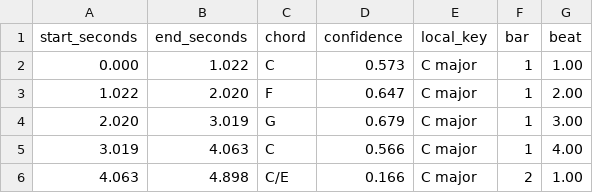
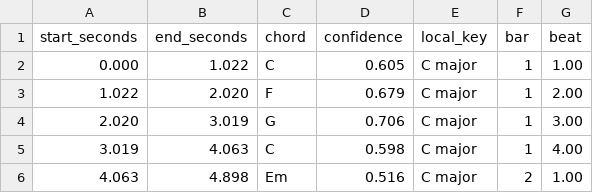
Before and after one commit to Legedith/Sgchords, a CSV file: benchmarks/timelines/c-major-i-iv-v-i.csv, drawn as a sheet.

```diff
--- a/benchmarks/timelines/c-major-i-iv-v-i.csv
+++ b/benchmarks/timelines/c-major-i-iv-v-i.csv
@@ -1,6 +1,6 @@
 start_seconds,end_seconds,chord,confidence,local_key,bar,beat
-0.000,1.022,C,0.573,C major,1,1.00
-1.022,2.020,F,0.647,C major,1,2.00
-2.020,3.019,G,0.679,C major,1,3.00
-3.019,4.063,C,0.566,C major,1,4.00
-4.063,4.898,C/E,0.166,C major,2,1.00
+0.000,1.022,C,0.605,C major,1,1.00
+1.022,2.020,F,0.679,C major,1,2.00
+2.020,3.019,G,0.706,C major,1,3.00
+3.019,4.063,C,0.598,C major,1,4.00
+4.063,4.898,Em,0.516,C major,2,1.00
```
Also changed, not shown: benchmarks/timelines/c-major-i-iv-v-i-i-v-i.csv, benchmarks/timelines/hotaru-no-hikari.csv, 10 other files.
